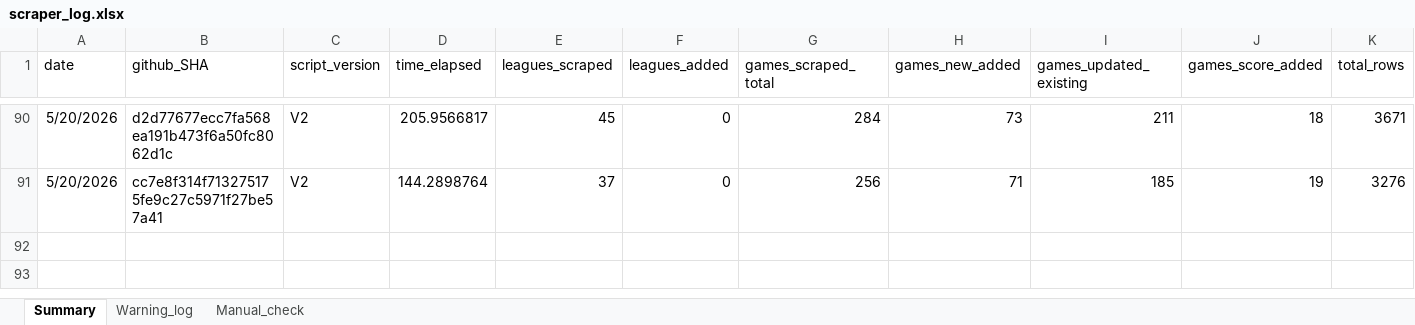
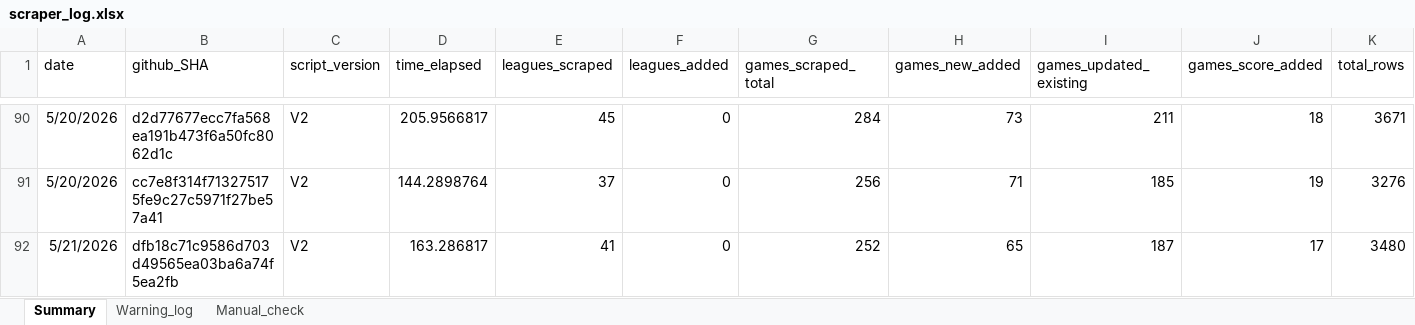
Before and after one commit to Auketas/football_betting, an Excel workbook: data/log/scraper_log.xlsx, sheet Summary, drawn as a sheet; only a part is shown, gaps mark what is left out; values as stored, in another font and other column widths than the file's, no borders; rows hold the shown columns only; the diff names each change by its address in the sheet, - before the commit and + after, or states it on an @@ line.

```diff
--- a/data/log/scraper_log.xlsx (sheet Summary)
+++ b/data/log/scraper_log.xlsx (sheet Summary)
+row 92: 5/21/2026 | dfb18c71c9586d703d49565ea03ba6a74f5ea2fb | V2 | 163.286817 | 41 | 0 | 252 | 65 | 187 | 17 | 3480
```
Also changed, not shown: 26 other files.
